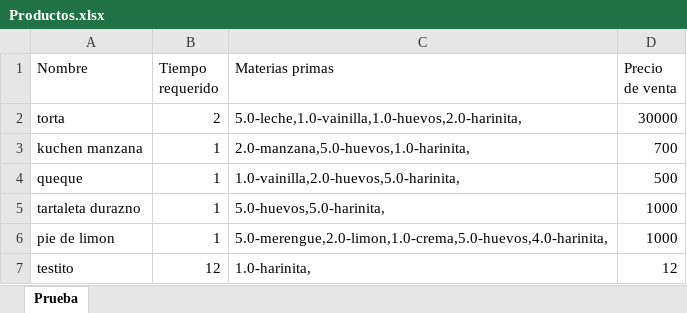
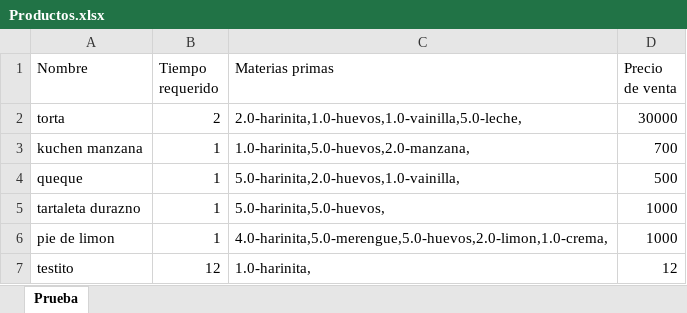
Before and after one commit to javicabrera/laCartaDeNanaYRene, an Excel workbook: Nana&Rene/Productos.xlsx, sheet Prueba, drawn as a sheet; values as stored, in another font and other column widths than the file's, no borders; the diff names each change by its address in the sheet, - before the commit and + after, or states it on an @@ line.

```diff
--- a/Nana&Rene/Productos.xlsx (sheet Prueba)
+++ b/Nana&Rene/Productos.xlsx (sheet Prueba)
-C2 (Materias primas): 5.0-leche,1.0-vainilla,1.0-huevos,2.0-harinita,
+C2 (Materias primas): 2.0-harinita,1.0-huevos,1.0-vainilla,5.0-leche,
-C3 (Materias primas): 2.0-manzana,5.0-huevos,1.0-harinita,
+C3 (Materias primas): 1.0-harinita,5.0-huevos,2.0-manzana,
-C4 (Materias primas): 1.0-vainilla,2.0-huevos,5.0-harinita,
+C4 (Materias primas): 5.0-harinita,2.0-huevos,1.0-vainilla,
-C5 (Materias primas): 5.0-huevos,5.0-harinita,
+C5 (Materias primas): 5.0-harinita,5.0-huevos,
-C6 (Materias primas): 5.0-merengue,2.0-limon,1.0-crema,5.0-huevos,4.0-harinita,
+C6 (Materias primas): 4.0-harinita,5.0-merengue,5.0-huevos,2.0-limon,1.0-crema,
```
Also changed, not shown: Nana&Rene/Clientes.xlsx, Nana&Rene/MateriasPrimas.xlsx, 6 other files.
